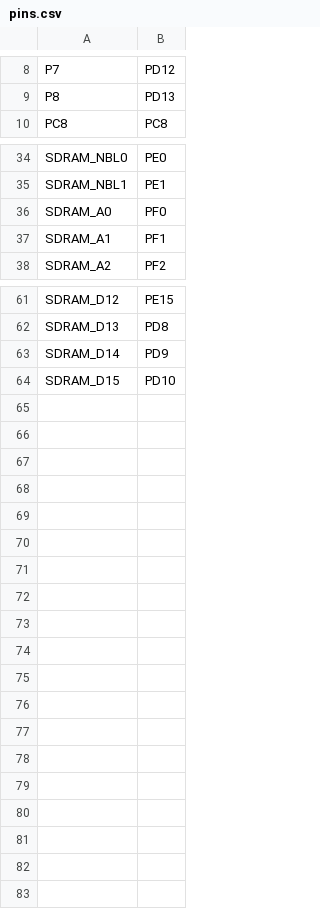
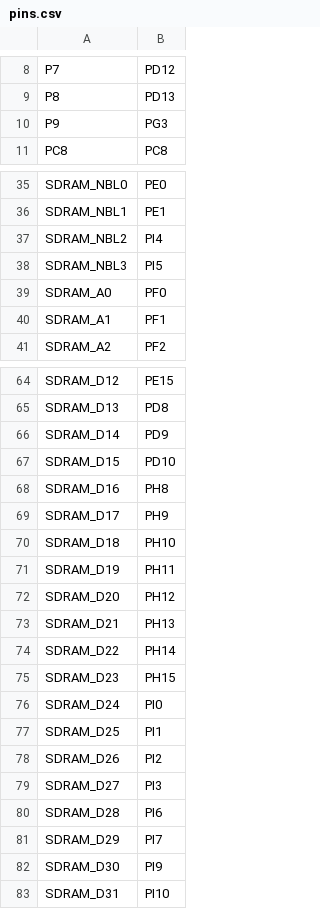
Before and after one commit to sdcnku/micropython, a CSV file: ports/stm32/boards/OPENMV4R/pins.csv, drawn as a sheet; only a part is shown, gaps mark what is left out; the diff names each change by its address in the sheet, - before the commit and + after, or states it on an @@ line.

Commit message:
Add support for 32-bit SDRAM
You can choose between 16-bit and 32-bit SDRAM buy commenting choosing
the right defines to comment and un-comment. Running the SDRAM at 120 MHz
is not possible however. Only 80 MHz (I tried setting all the timings to
max and increasing the refresh rate, doesn't matter, the STM32H7
hardware can't go faster than 100 MHz which we can hit given our higher
than 200 MHz HCLK freq).

```diff
--- a/ports/stm32/boards/OPENMV4R/pins.csv
+++ b/ports/stm32/boards/OPENMV4R/pins.csv
+row 10: P9 | PG3
+row 37: SDRAM_NBL2 | PI4
+row 38: SDRAM_NBL3 | PI5
+row 68: SDRAM_D16 | PH8
+row 69: SDRAM_D17 | PH9
+row 70: SDRAM_D18 | PH10
+row 71: SDRAM_D19 | PH11
+row 72: SDRAM_D20 | PH12
+row 73: SDRAM_D21 | PH13
+row 74: SDRAM_D22 | PH14
+row 75: SDRAM_D23 | PH15
+row 76: SDRAM_D24 | PI0
+row 77: SDRAM_D25 | PI1
+row 78: SDRAM_D26 | PI2
+row 79: SDRAM_D27 | PI3
+row 80: SDRAM_D28 | PI6
+row 81: SDRAM_D29 | PI7
+row 82: SDRAM_D30 | PI9
+row 83: SDRAM_D31 | PI10
```
Also changed, not shown: 1 other file.
